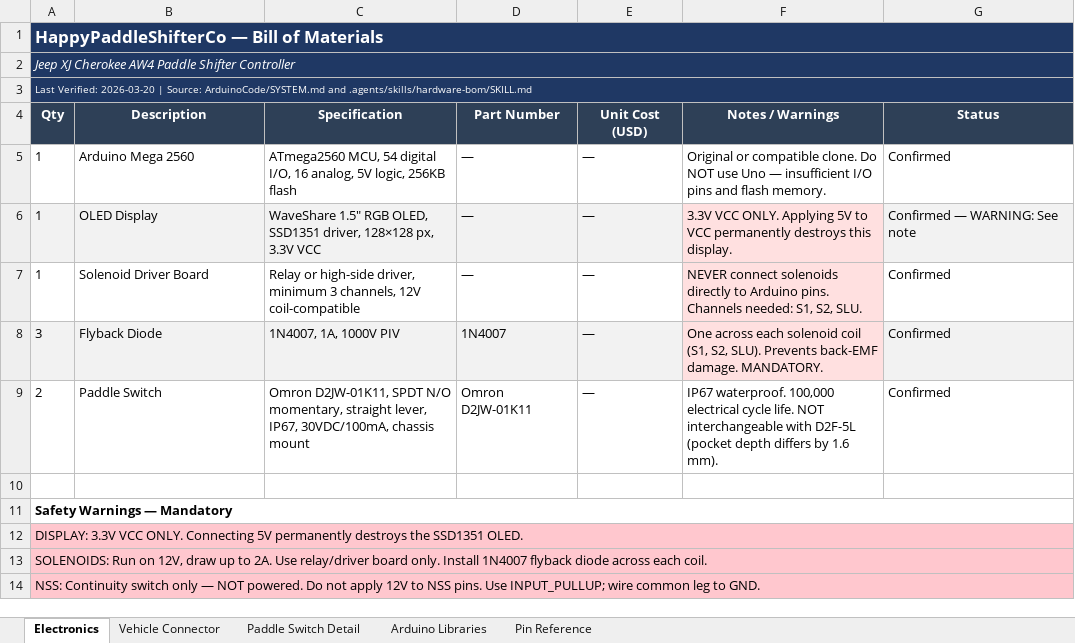
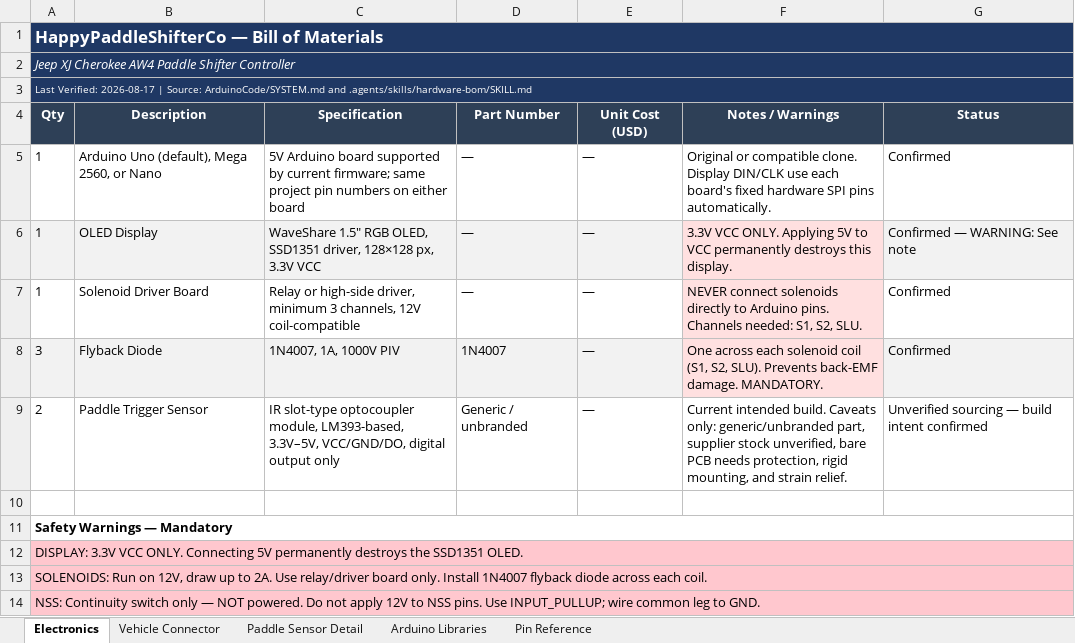
Before and after one commit to Sharkfac3/HappyPaddleShiffterCo, an Excel workbook: BOM.xlsx, sheet Electronics, drawn as a sheet; values as stored, in another font and other column widths than the file's, no borders; the diff names each change by its address in the sheet, - before the commit and + after, or states it on an @@ line.

Commit message:
ready for multiple arduino style boards

```diff
--- a/BOM.xlsx (sheet Electronics)
+++ b/BOM.xlsx (sheet Electronics)
-sheet tab: Paddle Switch Detail
+sheet tab: Paddle Sensor Detail
-A3 (Qty): Last Verified: 2026-03-20 | Source:…
+A3 (Qty): Last Verified: 2026-08-17 | Source:…
-B5 (Description): Arduino Mega 2560
+B5 (Description): Arduino Uno (default), Mega 2560, or Nano
-C5 (Specification): ATmega2560 MCU, 54 digital I/O, 16 analog, 5V logic, 256KB flash
+C5 (Specification): 5V Arduino board supported by current firmware; same project pin numbers on either board
-F5 (Notes / Warnings): …compatible clone. Do NOT use Uno — insufficient I/O pins and flash memory.
+F5 (Notes / Warnings): …compatible clone. Display DIN/CLK use each board's fixed hardware SPI pins automatically.
-B9 (Description): Paddle Switch
+B9 (Description): Paddle Trigger Sensor
-C9 (Specification): Omron D2JW-01K11, SPDT N/O momentary, straight lever, IP67, 30VDC/100mA, chassis mount
+C9 (Specification): IR slot-type optocoupler module, LM393-based, 3.3V–5V, VCC/GND/DO, digital output only
-D9 (Part Number): Omron D2JW-01K11
+D9 (Part Number): Generic / unbranded
-F9 (Notes / Warnings): IP67 waterproof. 100,000 electrical cycle life. NOT interchangeable with D2F-5L (pocket depth differs by 1.6 mm).
+F9 (Notes / Warnings): Current intended build. Caveats only: generic/unbranded part, supplier stock unverified, bare PCB needs protection, rigid mounting, and strain relief.
-G9 (Status): Confirmed
+G9 (Status): Unverified sourcing — build intent confirmed
```
Also changed, not shown: sheet Paddle Sensor Detail, sheet Pin Reference, sheet Arduino Libraries, 53 other files.
